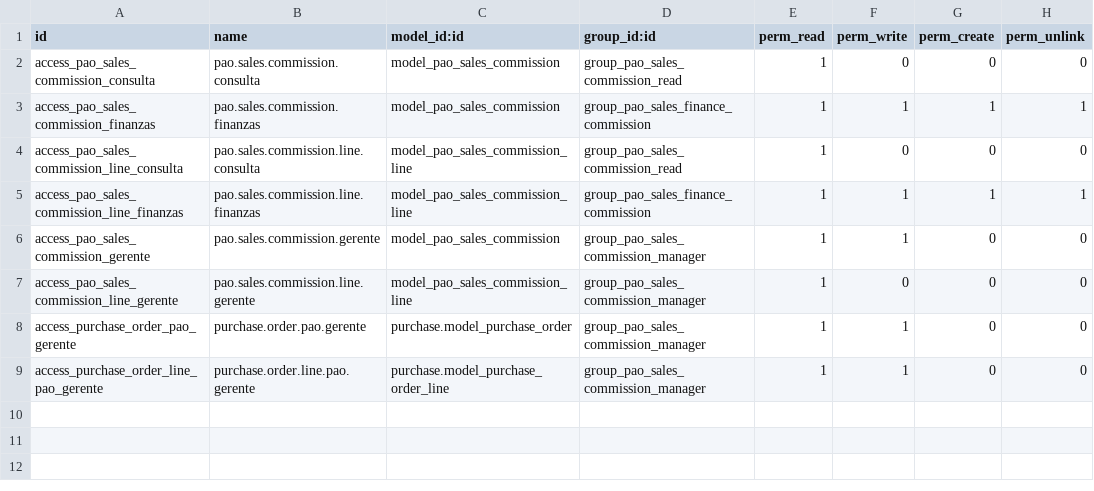
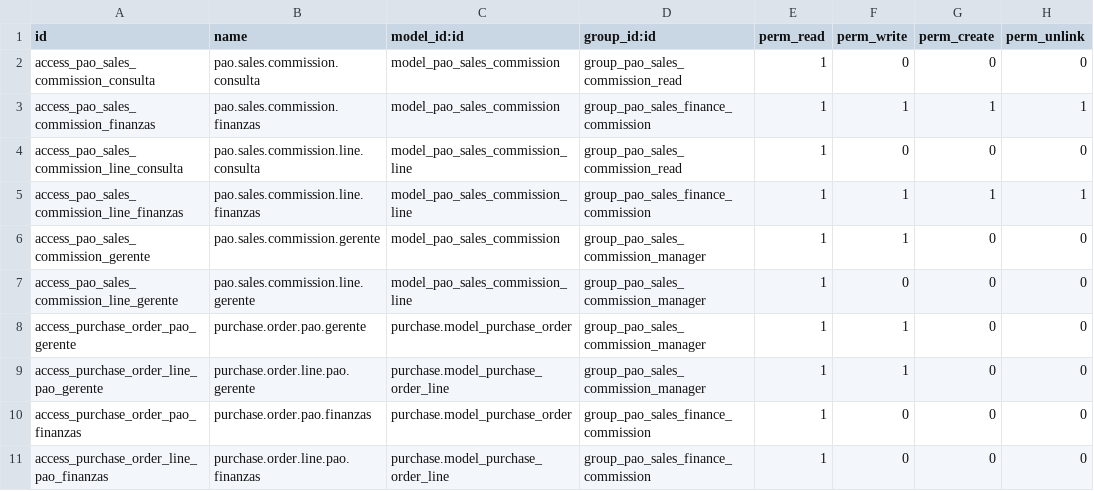
Before and after one commit to PrimusAuditingOps/paom, a CSV file: pao_sales_commission_management/security/ir.model.access.csv, drawn as a sheet; the diff names each change by its address in the sheet, - before the commit and + after, or states it on an @@ line.

```diff
--- a/pao_sales_commission_management/security/ir.model.access.csv
+++ b/pao_sales_commission_management/security/ir.model.access.csv
+row 10: access_purchase_order_pao_finanzas | purchase.order.pao.finanzas | purchase.model_purchase_order | group_pao_sales_finance_commission | 1 | 0 | 0 | 0
+row 11: access_purchase_order_line_pao_finanzas | purchase.order.line.pao.finanzas | purchase.model_purchase_order_line | group_pao_sales_finance_commission | 1 | 0 | 0 | 0
```
Also changed, not shown: 7 other files.
